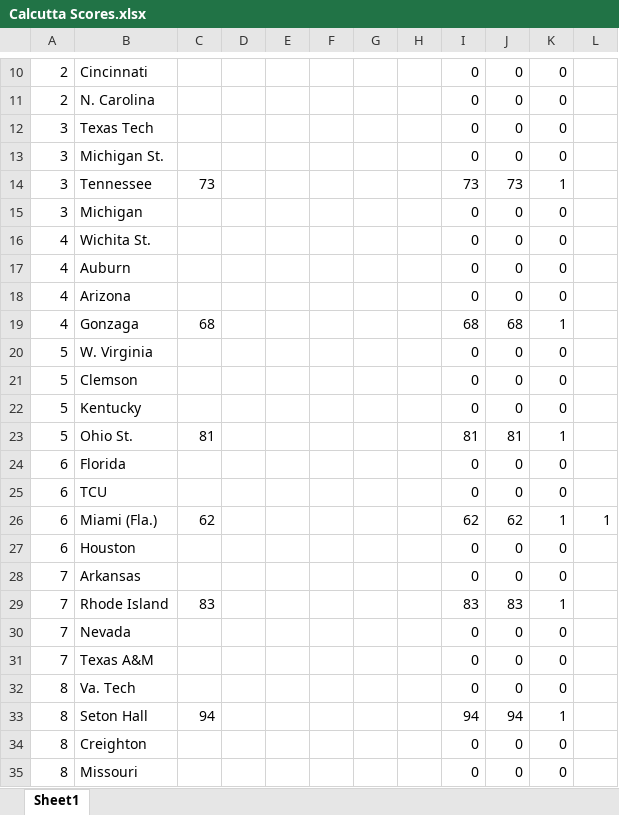
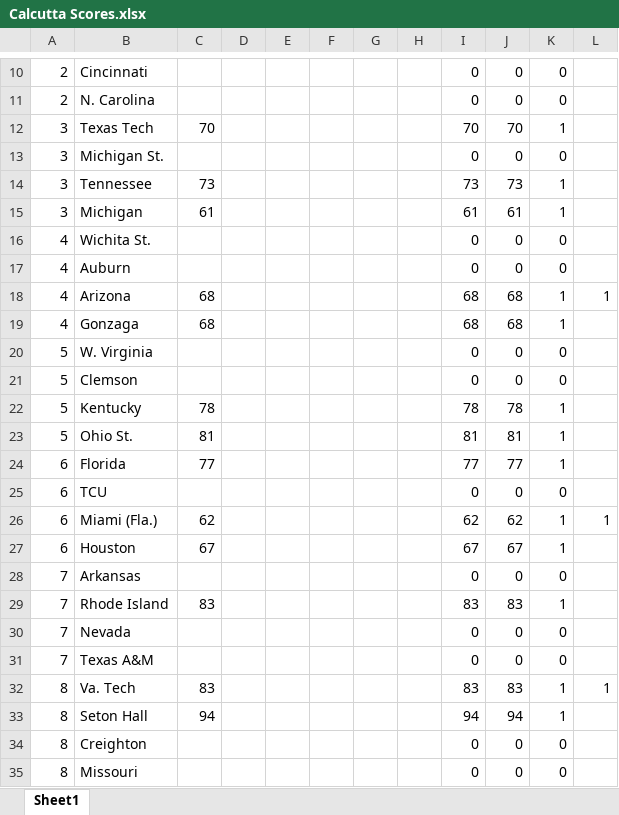
Before and after one commit to nielsenmarkus11/track-ncaa, an Excel workbook: Calcutta Scores.xlsx, sheet Sheet1, drawn as a sheet; only a part is shown, gaps mark what is left out; values as stored, in another font and other column widths than the file's, no borders; the diff covers the shown part only; the diff names each change by its address in the sheet, - before the commit and + after, or states it on an @@ line.

```diff
--- a/Calcutta Scores.xlsx (sheet Sheet1)
+++ b/Calcutta Scores.xlsx (sheet Sheet1)
-C12: (empty)
+C12: 70
-I12: 0
+I12: 70
-J12: 0
+J12: 70
-K12: 0
+K12: 1
-C15: (empty)
+C15: 61
-I15: 0
+I15: 61
-J15: 0
+J15: 61
-K15: 0
+K15: 1
-C18: (empty)
+C18: 68
-I18: 0
+I18: 68
-J18: 0
+J18: 68
-K18: 0
+K18: 1
-L18: (empty)
+L18: 1
-C22: (empty)
+C22: 78
-I22: 0
+I22: 78
-J22: 0
+J22: 78
-K22: 0
+K22: 1
-C24: (empty)
+C24: 77
-I24: 0
+I24: 77
-J24: 0
+J24: 77
-K24: 0
+K24: 1
-C27: (empty)
+C27: 67
-I27: 0
+I27: 67
-J27: 0
+J27: 67
-K27: 0
+K27: 1
-C32: (empty)
+C32: 83
-I32: 0
+I32: 83
-J32: 0
+J32: 83
-K32: 0
+K32: 1
-L32: (empty)
+L32: 1
```
Also changed, not shown: 43 edited cells elsewhere in this sheet.
